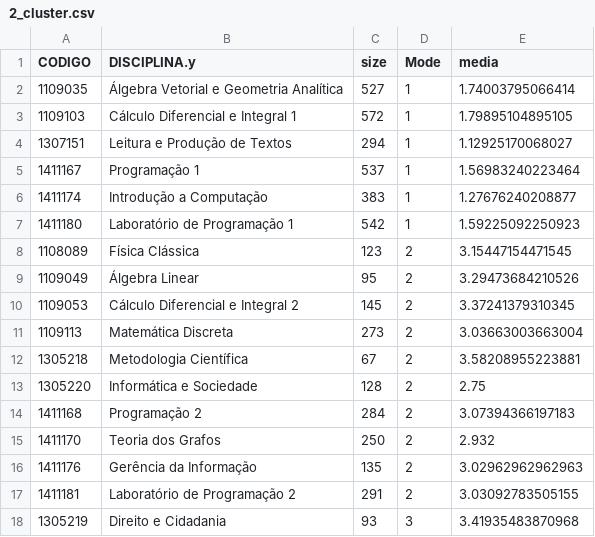
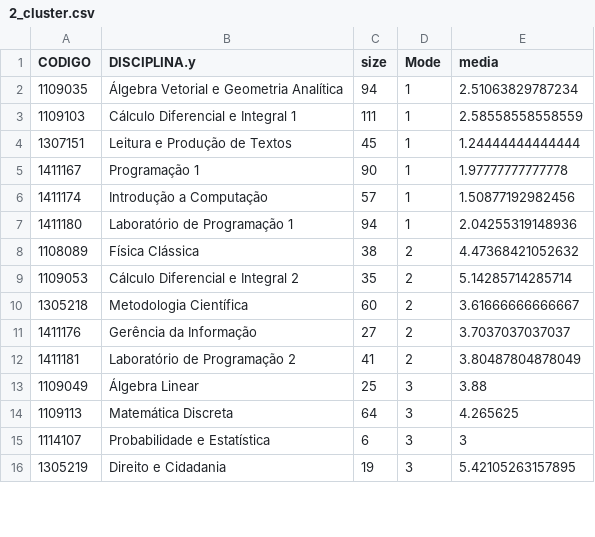
Before and after one commit to analytics-ufcg/ccc-analytics, a CSV file: ccc-analytics-2.0/data/2_cluster.csv, drawn as a sheet; only a part is shown; the diff covers the shown part only.

```diff
--- a/ccc-analytics-2.0/data/2_cluster.csv
+++ b/ccc-analytics-2.0/data/2_cluster.csv
@@ -1,18 +1,16 @@
 "CODIGO","DISCIPLINA.y","size","Mode","media"
-1109035,"Álgebra Vetorial e Geometria Analítica",527,1,1.74003795066414
-1109103,"Cálculo Diferencial e Integral 1",572,1,1.79895104895105
-1307151,"Leitura e Produção de Textos",294,1,1.12925170068027
-1411167,"Programação 1",537,1,1.56983240223464
-1411174,"Introdução a Computação",383,1,1.27676240208877
-1411180,"Laboratório de Programação 1",542,1,1.59225092250923
-1108089,"Física Clássica",123,2,3.15447154471545
-1109049,"Álgebra Linear",95,2,3.29473684210526
-1109053,"Cálculo Diferencial e Integral 2",145,2,3.37241379310345
-1109113,"Matemática Discreta",273,2,3.03663003663004
-1305218,"Metodologia Científica",67,2,3.58208955223881
-1305220,"Informática e Sociedade",128,2,2.75
-1411168,"Programação 2",284,2,3.07394366197183
-1411170,"Teoria dos Grafos",250,2,2.932
-1411176,"Gerência da Informação",135,2,3.02962962962963
-1411181,"Laboratório de Programação 2",291,2,3.03092783505155
-1305219,"Direito e Cidadania",93,3,3.41935483870968
+1109035,"Álgebra Vetorial e Geometria Analítica",94,1,2.51063829787234
+1109103,"Cálculo Diferencial e Integral 1",111,1,2.58558558558559
+1307151,"Leitura e Produção de Textos",45,1,1.24444444444444
+1411167,"Programação 1",90,1,1.97777777777778
+1411174,"Introdução a Computação",57,1,1.50877192982456
+1411180,"Laboratório de Programação 1",94,1,2.04255319148936
+1108089,"Física Clássica",38,2,4.47368421052632
+1109053,"Cálculo Diferencial e Integral 2",35,2,5.14285714285714
+1305218,"Metodologia Científica",60,2,3.61666666666667
+1411176,"Gerência da Informação",27,2,3.7037037037037
+1411181,"Laboratório de Programação 2",41,2,3.80487804878049
+1109049,"Álgebra Linear",25,3,3.88
+1109113,"Matemática Discreta",64,3,4.265625
+1114107,"Probabilidade e Estatística",6,3,3
+1305219,"Direito e Cidadania",19,3,5.42105263157895
```
Also changed, not shown: 6 added rows and 3 edited cells elsewhere in this file, ccc-analytics-2.0/data/1_cluster.csv, ccc-analytics-2.0/data/3_cluster.csv, 5 other files.
